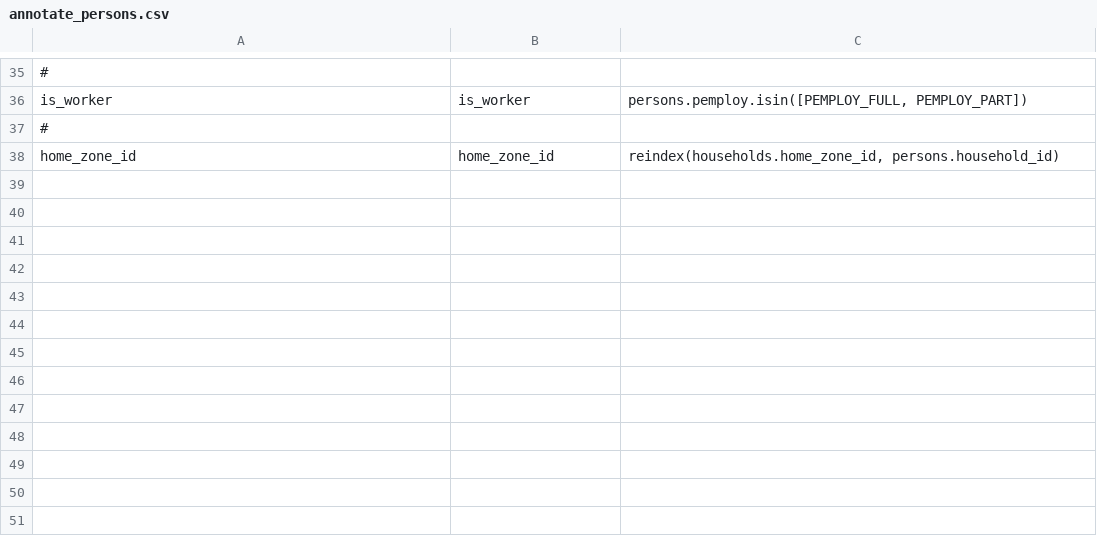
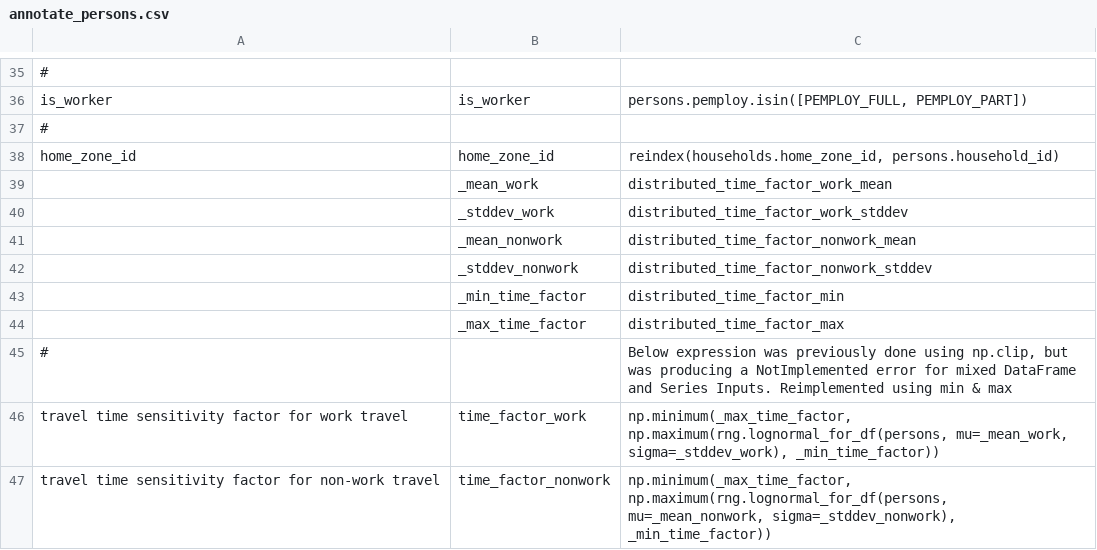
Before and after one commit to psrc/psrc_activitysim, a CSV file: configs_dev/annotate_persons.csv, drawn as a sheet; only a part is shown, gaps mark what is left out.

Commit message:
added time sensitivity factors

```diff
--- a/configs_dev/annotate_persons.csv
+++ b/configs_dev/annotate_persons.csv
@@ -38 +38,10 @@ is_worker,is_worker,"persons.pemploy.isin([PEMPLOY_FULL, PEMPLOY_PART])"
 home_zone_id,home_zone_id,"reindex(households.home_zone_id, persons.household_id)"
+,_mean_work,distributed_time_factor_work_mean
+,_stddev_work,distributed_time_factor_work_stddev
+,_mean_nonwork,distributed_time_factor_nonwork_mean
+,_stddev_nonwork,distributed_time_factor_nonwork_stddev
+,_min_time_factor,distributed_time_factor_min
+,_max_time_factor,distributed_time_factor_max
+#,,"Below expression was previously done using np.clip, but was producing a NotImplemented error for mixed DataFrame and Series Inputs.  Reimplemented using min & max"
+travel time sensitivity factor for work travel,time_factor_work,"np.minimum(_max_time_factor, np.maximum(rng.lognormal_for_df(persons, mu=_mean_work, sigma=_stddev_work), _min_time_factor))"
+travel time sensitivity factor for non-work travel,time_factor_nonwork,"np.minimum(_max_time_factor, np.maximum(rng.lognormal_for_df(persons, mu=_mean_nonwork, sigma=_stddev_nonwork), _min_time_factor))  "
```
Also changed, not shown: 1 other file.
